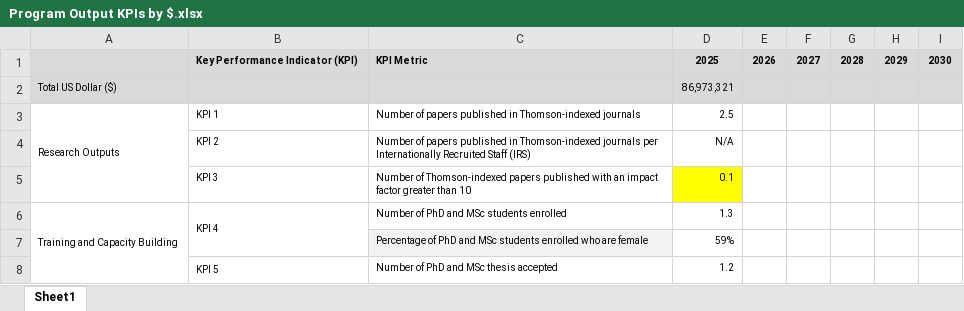
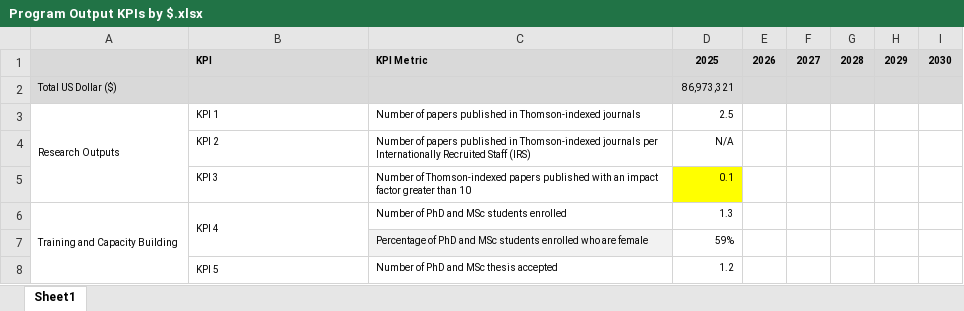
Before and after one commit to AalekhD/Dashboard_IITA_KPI, an Excel workbook: data/Program Output KPIs by $.xlsx, sheet Sheet1, drawn as a sheet; only a part is shown; values as stored, in another font and other column widths than the file's, no borders; conditional formats not drawn; the diff names each change by its address in the sheet, - before the commit and + after, or states it on an @@ line.

```diff
--- a/data/Program Output KPIs by $.xlsx (sheet Sheet1)
+++ b/data/Program Output KPIs by $.xlsx (sheet Sheet1)
-B1: Key Performance Indicator (KPI)
+B1: KPI
```
Also changed, not shown: data/Program Output KPIs by FTE.xlsx.
